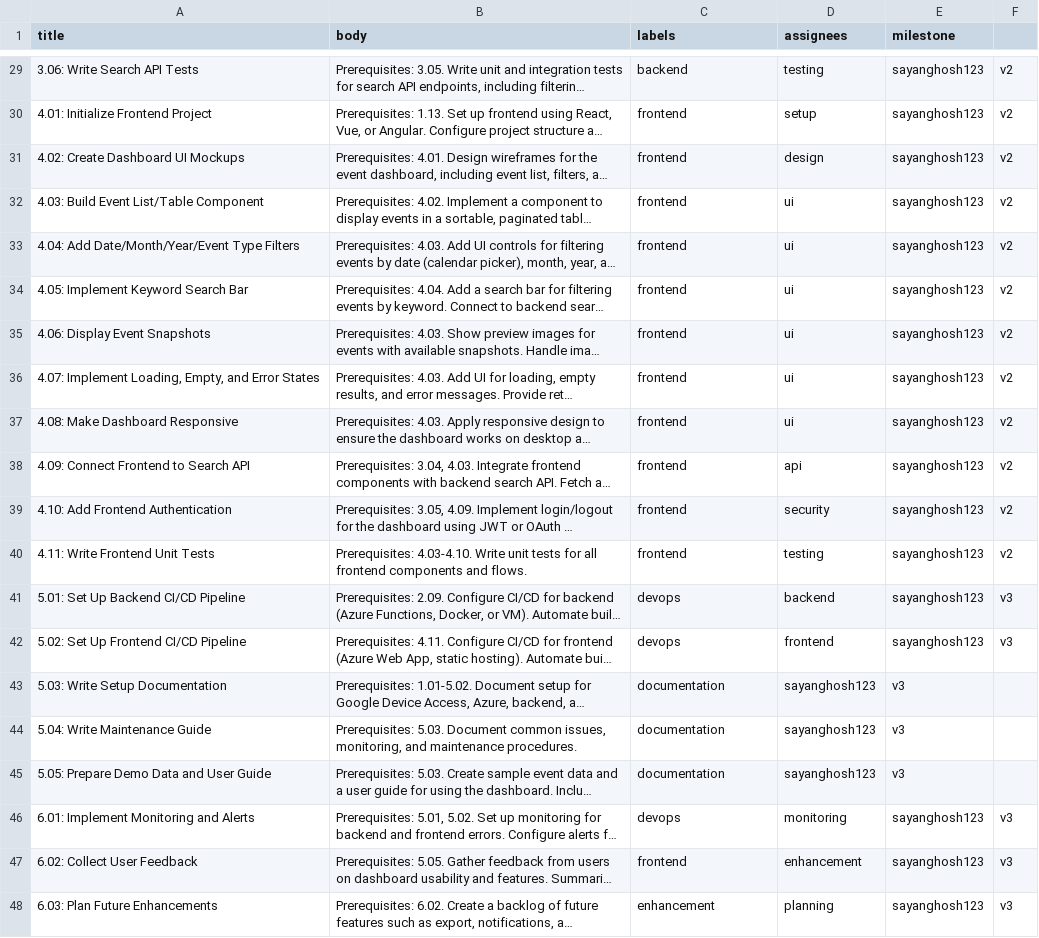
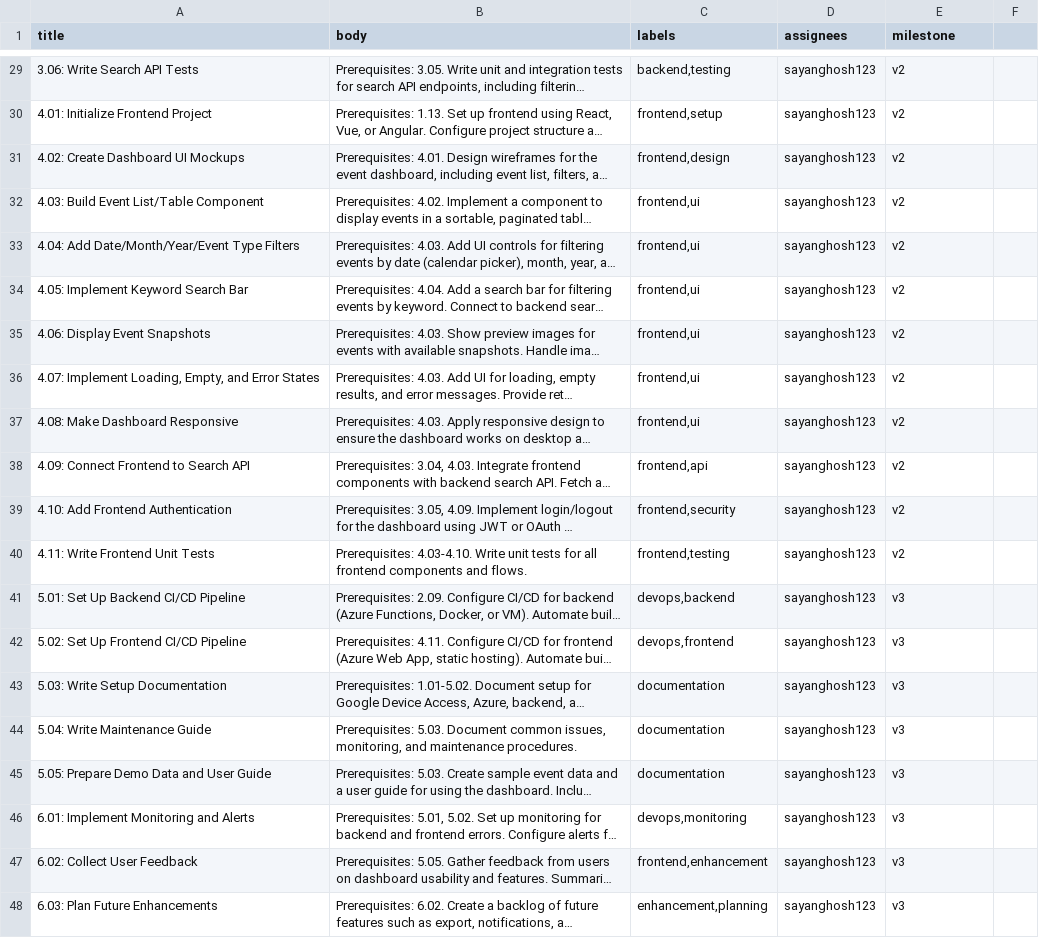
Before and after one commit to sayanghosh123/NestEventVault, a CSV file: src/data/issues/nestwatch_mvp.csv, drawn as a sheet; only a part is shown, gaps mark what is left out; long unchanged cells end in …; the diff covers the shown part only; the diff names each change by its address in the sheet, - before the commit and + after, or states it on an @@ line.

```diff
--- a/src/data/issues/nestwatch_mvp.csv
+++ b/src/data/issues/nestwatch_mvp.csv
-C29 (labels): backend
+C29 (labels): backend,testing
-D29 (assignees): testing
+D29 (assignees): sayanghosh123
-E29:E40 (milestone): sayanghosh123
+E29:E40 (milestone): v2
-F29:F40: v2
+F29:F40: (empty)
-C30 (labels): frontend
+C30 (labels): frontend,setup
-D30 (assignees): setup
+D30 (assignees): sayanghosh123
-C31 (labels): frontend
+C31 (labels): frontend,design
-D31 (assignees): design
+D31 (assignees): sayanghosh123
-C32:C37 (labels): frontend
+C32:C37 (labels): frontend,ui
-D32:D37 (assignees): ui
+D32:D37 (assignees): sayanghosh123
-C38 (labels): frontend
+C38 (labels): frontend,api
-D38 (assignees): api
+D38 (assignees): sayanghosh123
-C39 (labels): frontend
+C39 (labels): frontend,security
-D39 (assignees): security
+D39 (assignees): sayanghosh123
-C40 (labels): frontend
+C40 (labels): frontend,testing
-D40 (assignees): testing
+D40 (assignees): sayanghosh123
-C41 (labels): devops
+C41 (labels): devops,backend
-D41 (assignees): backend
+D41 (assignees): sayanghosh123
-E41:E42 (milestone): sayanghosh123
+E41:E42 (milestone): v3
-F41:F42: v3
+F41:F42: (empty)
-C42 (labels): devops
+C42 (labels): devops,frontend
-D42 (assignees): frontend
+D42 (assignees): sayanghosh123
-C46 (labels): devops
+C46 (labels): devops,monitoring
-D46 (assignees): monitoring
+D46 (assignees): sayanghosh123
-E46:E48 (milestone): sayanghosh123
+E46:E48 (milestone): v3
-F46:F48: v3
+F46:F48: (empty)
-C47 (labels): frontend
+C47 (labels): frontend,enhancement
-D47 (assignees): enhancement
+D47 (assignees): sayanghosh123
-C48 (labels): enhancement
+C48 (labels): enhancement,planning
-D48 (assignees): planning
+D48 (assignees): sayanghosh123
```
Also changed, not shown: 108 edited cells elsewhere in this file.
